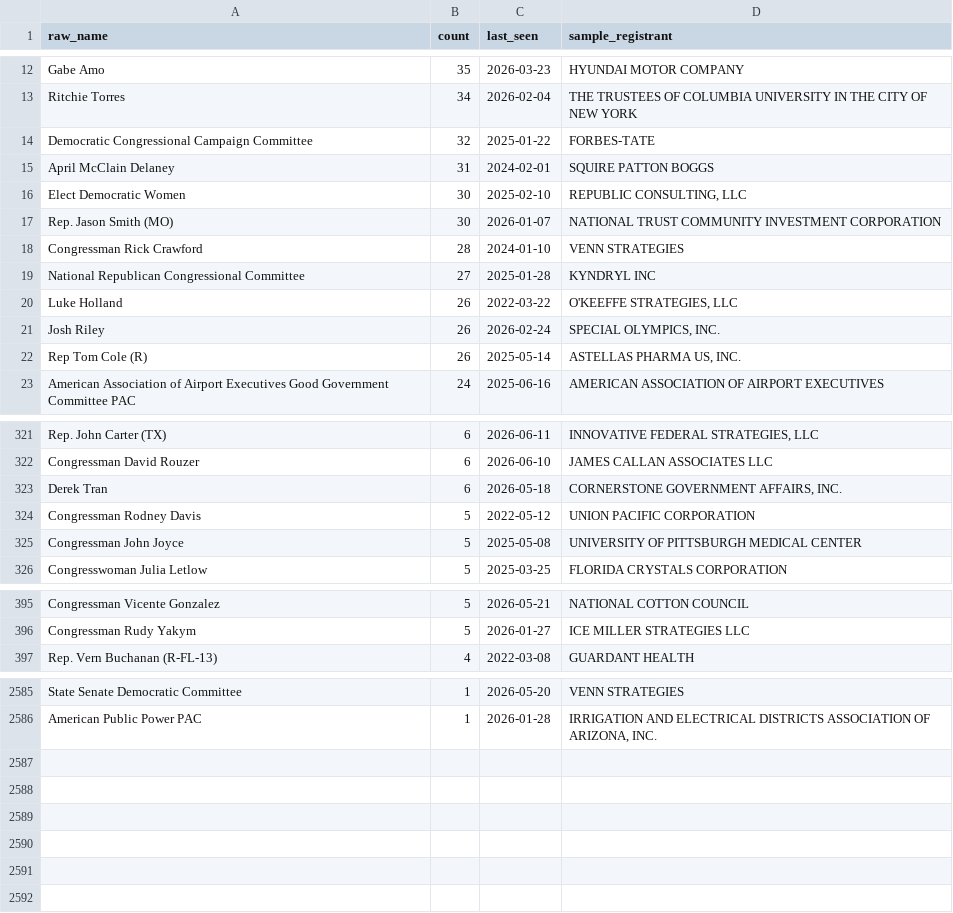
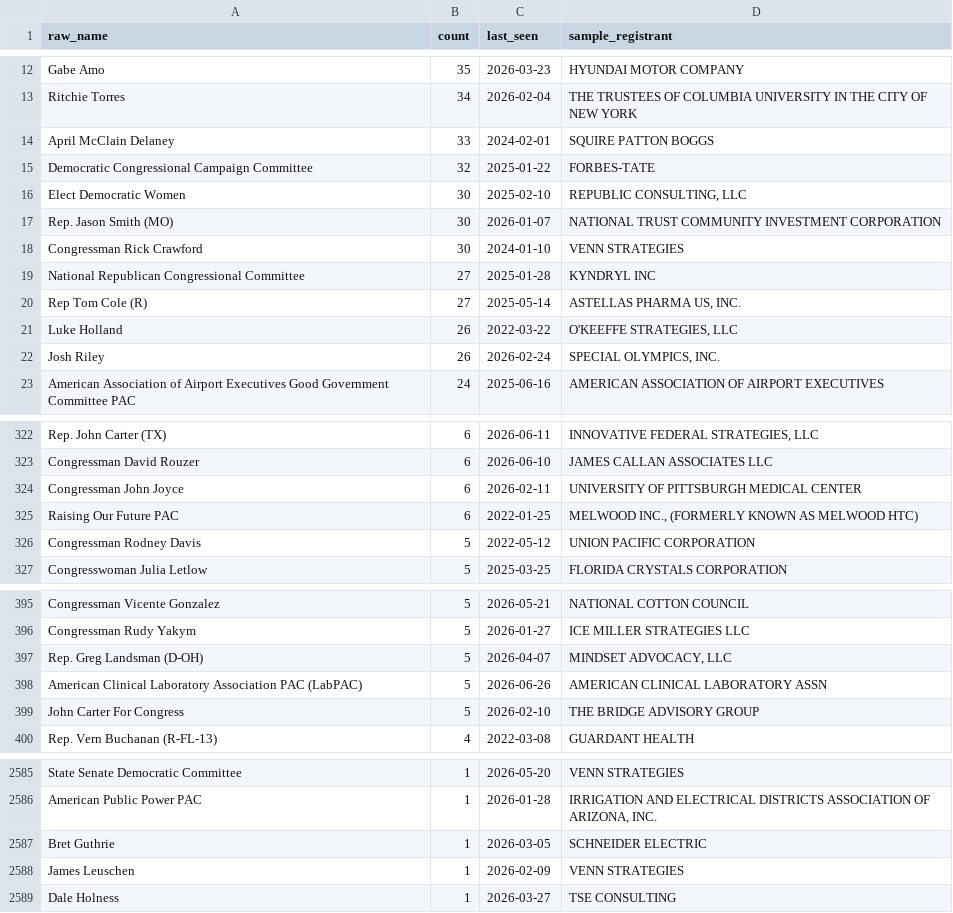
Before and after one commit to wdparker93/lobbyist-donation-tracker, a CSV file: data/unmatched.csv, drawn as a sheet; only a part is shown, gaps mark what is left out; the diff covers the shown part only.

```diff
--- a/data/unmatched.csv
+++ b/data/unmatched.csv
@@ -16,4 +16,4 @@ Gabe Amo,35,2026-03-23,HYUNDAI MOTOR COMPANY
 Ritchie Torres,34,2026-02-04,THE TRUSTEES OF COLUMBIA UNIVERSITY IN THE CITY OF NEW YORK
+April McClain Delaney,33,2024-02-01,SQUIRE PATTON BOGGS
 Democratic Congressional Campaign Committee,32,2025-01-22,FORBES-TATE
-April McClain Delaney,31,2024-02-01,SQUIRE PATTON BOGGS
 Elect Democratic Women,30,2025-02-10,"REPUBLIC CONSULTING, LLC
@@ -21,4 +21,6 @@ Elect Democratic Women,30,2025-02-10,"REPUBLIC CONSULTING, LLC
 Rep. Jason Smith (MO),30,2026-01-07,NATIONAL TRUST COMMUNITY INVESTMENT CORPORATION
-Congressman Rick Crawford,28,2024-01-10,VENN STRATEGIES
+Congressman Rick Crawford,30,2024-01-10,VENN STRATEGIES
 National Republican Congressional Committee,27,2025-01-28,KYNDRYL INC
+Rep Tom Cole (R),27,2025-05-14,"ASTELLAS PHARMA US, INC.
+"
 Luke Holland,26,2022-03-22,"O'KEEFFE STRATEGIES, LLC
@@ -27,4 +29,2 @@ Josh Riley,26,2026-02-24,"SPECIAL OLYMPICS, INC.
 "
-Rep Tom Cole (R),26,2025-05-14,"ASTELLAS PHARMA US, INC.
-"
 American Association of Airport Executives Good Government Committee PAC,24,2025-06-16,AMERICAN ASSOCIATION OF AIRPORT EXECUTIVES
@@ -428,6 +430,6 @@ Rep. John Carter (TX),6,2026-06-11,"INNOVATIVE FEDERAL STRATEGIES, LLC
 Congressman David Rouzer,6,2026-06-10,JAMES CALLAN ASSOCIATES LLC
-Derek Tran,6,2026-05-18,"CORNERSTONE GOVERNMENT AFFAIRS, INC.
-"
+Congressman John Joyce,6,2026-02-11,UNIVERSITY OF PITTSBURGH MEDICAL CENTER
+Raising Our Future PAC,6,2022-01-25,"MELWOOD INC., (FORMERLY KNOWN AS MELWOOD HTC)
+"
 Congressman Rodney Davis,5,2022-05-12,UNION PACIFIC CORPORATION
-Congressman John Joyce,5,2025-05-08,UNIVERSITY OF PITTSBURGH MEDICAL CENTER
 Congresswoman Julia Letlow,5,2025-03-25,FLORIDA CRYSTALS CORPORATION
@@ -527,2 +527,6 @@ Congressman Vicente Gonzalez,5,2026-05-21,NATIONAL COTTON COUNCIL
 Congressman Rudy Yakym,5,2026-01-27,ICE MILLER STRATEGIES LLC
+Rep. Greg Landsman (D-OH),5,2026-04-07,"MINDSET ADVOCACY, LLC
+"
+American Clinical Laboratory Association PAC (LabPAC),5,2026-06-26,AMERICAN CLINICAL LABORATORY ASSN
+John Carter For Congress,5,2026-02-10,THE BRIDGE ADVISORY GROUP
 Rep. Vern Buchanan (R-FL-13),4,2022-03-08,GUARDANT HEALTH
@@ -3379 +3379,4 @@ State Senate Democratic Committee,1,2026-05-20,VENN STRATEGIES
 American Public Power PAC,1,2026-01-28,"IRRIGATION AND ELECTRICAL DISTRICTS ASSOCIATION OF ARIZONA, INC."
+Bret Guthrie,1,2026-03-05,SCHNEIDER ELECTRIC
+James Leuschen,1,2026-02-09,VENN STRATEGIES
+Dale Holness,1,2026-03-27,TSE CONSULTING
```
Also changed, not shown: 11 added rows, 14 removed rows and 5 edited cells elsewhere in this file, public/data/contributions.csv, 2 other files.
